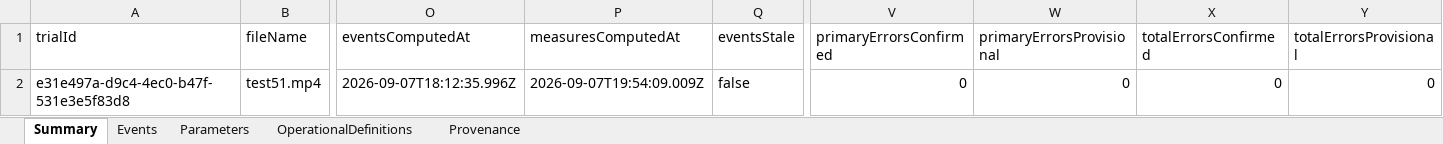
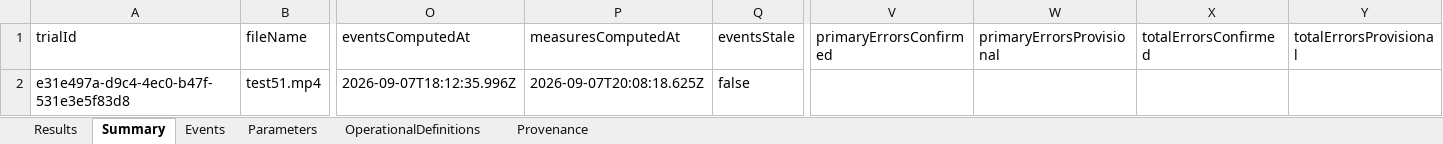
Before and after one commit to ParthaSarathiDutta/neurotrack-ai, an Excel workbook: outputs/test51_report.xlsx, sheet Summary, drawn as a sheet; only a part is shown, gaps mark what is left out; values as stored, in another font and other column widths than the file's, no borders; the diff names each change by its address in the sheet, - before the commit and + after, or states it on an @@ line.

```diff
--- a/outputs/test51_report.xlsx (sheet Summary)
+++ b/outputs/test51_report.xlsx (sheet Summary)
+sheet tab: Results
-P2 (measuresComputedAt): 2026-09-07T19:54:09.009Z
+P2 (measuresComputedAt): 2026-09-07T20:08:18.625Z
-V2 (primaryErrorsConfirmed): 0
+V2 (primaryErrorsConfirmed): (empty)
-W2 (primaryErrorsProvisional): 0
+W2 (primaryErrorsProvisional): (empty)
-X2 (totalErrorsConfirmed): 0
+X2 (totalErrorsConfirmed): (empty)
-Y2 (totalErrorsProvisional): 0
+Y2 (totalErrorsProvisional): (empty)
```
Also changed, not shown: sheet Events, sheet Parameters, outputs/test50_report.xlsx, outputs/test53_report.xlsx, 25 other files.
